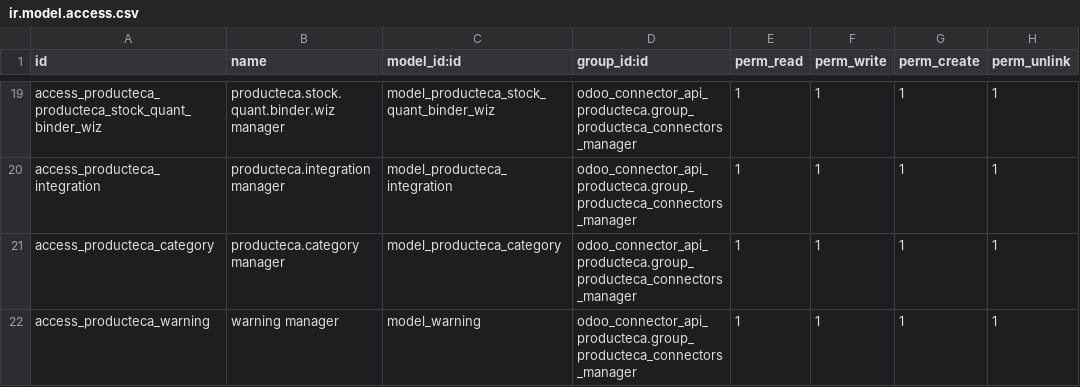
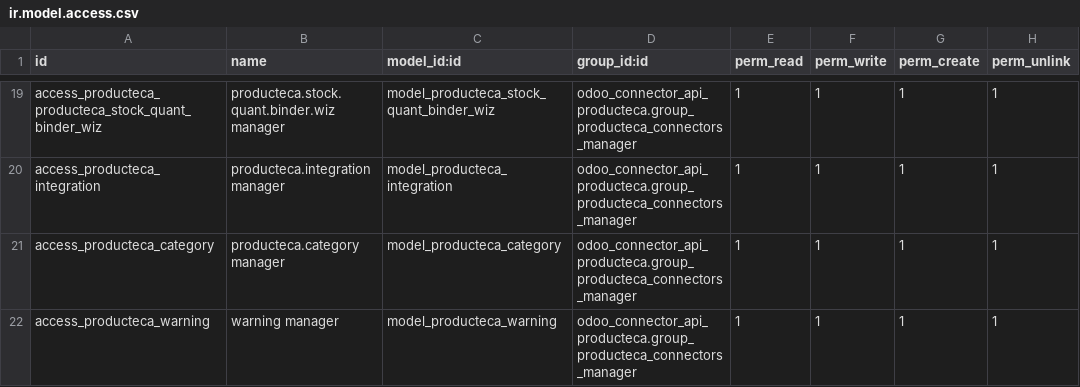
Before and after one commit to SealtielGV/VIVALMO, a CSV file: odoo_connector_api_producteca/security/ir.model.access.csv, drawn as a sheet; only a part is shown, gaps mark what is left out.

Commit message:
Upgrade and fixes invoice 22.1

```diff
--- a/odoo_connector_api_producteca/security/ir.model.access.csv
+++ b/odoo_connector_api_producteca/security/ir.model.access.csv
@@ -21,2 +21,2 @@ access_producteca_integration,producteca.integration manager,model_producteca_in
 access_producteca_category,producteca.category manager,model_producteca_category,odoo_connector_api_producteca.group_producteca_connectors_manager,1,1,1,1
-access_producteca_warning,warning manager,model_warning,odoo_connector_api_producteca.group_producteca_connectors_manager,1,1,1,1
+access_producteca_warning,warning manager,model_producteca_warning,odoo_connector_api_producteca.group_producteca_connectors_manager,1,1,1,1
```
